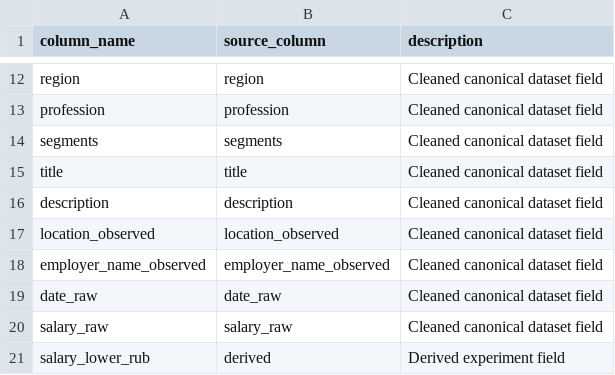
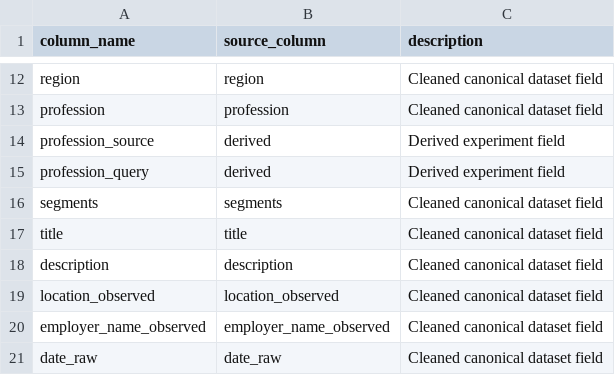
Before and after one commit to tooscl/salary-navigator, a CSV file: ML/data/experiments/column_dictionary.csv, drawn as a sheet; only a part is shown, gaps mark what is left out; the shorter side is filled out with more unchanged rows.

```diff
--- a/ML/data/experiments/column_dictionary.csv
+++ b/ML/data/experiments/column_dictionary.csv
@@ -13,2 +13,4 @@ region,region,Cleaned canonical dataset field
 profession,profession,Cleaned canonical dataset field
+profession_source,derived,Derived experiment field
+profession_query,derived,Derived experiment field
 segments,segments,Cleaned canonical dataset field
```
Also changed, not shown: 18 other files.
